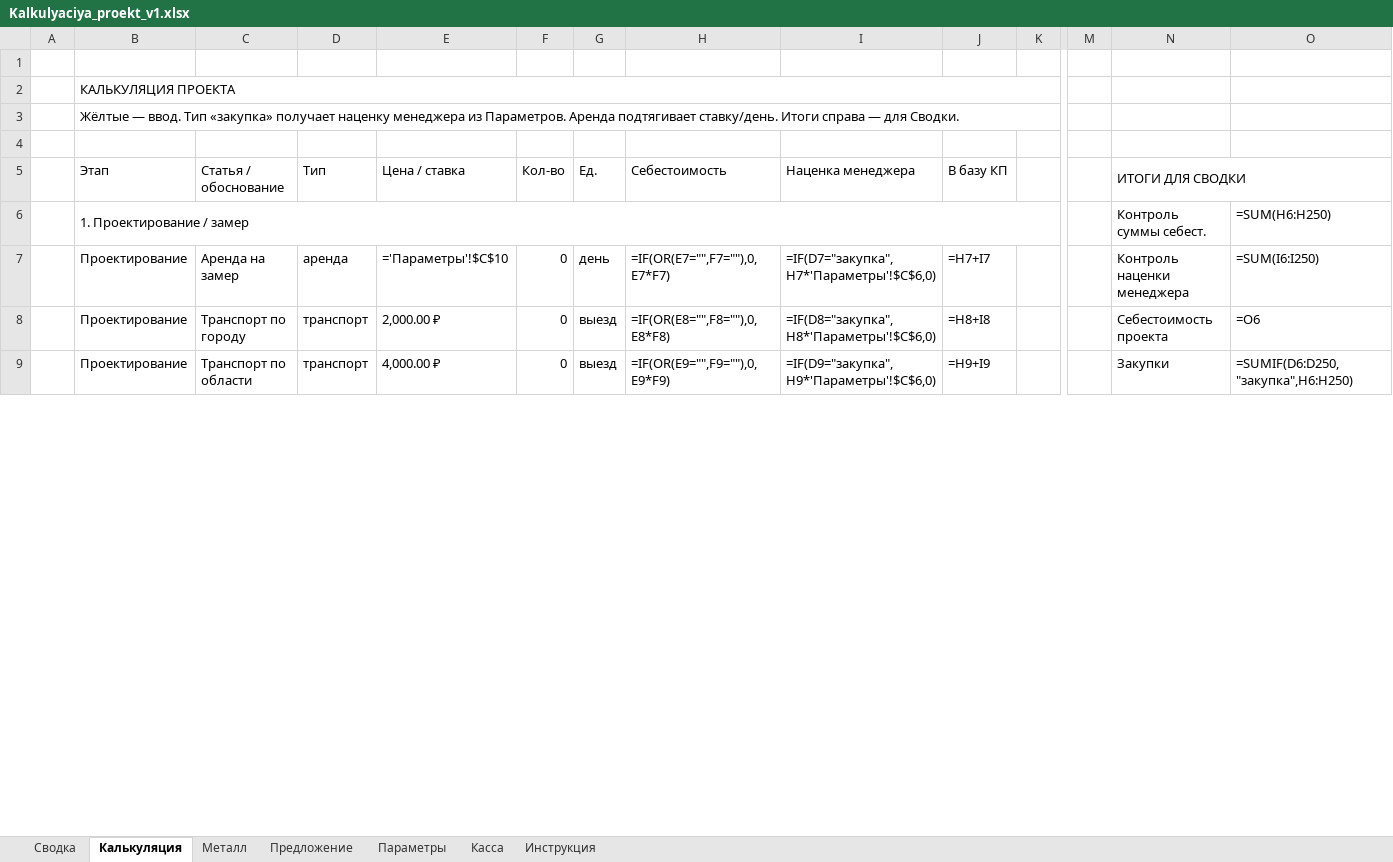
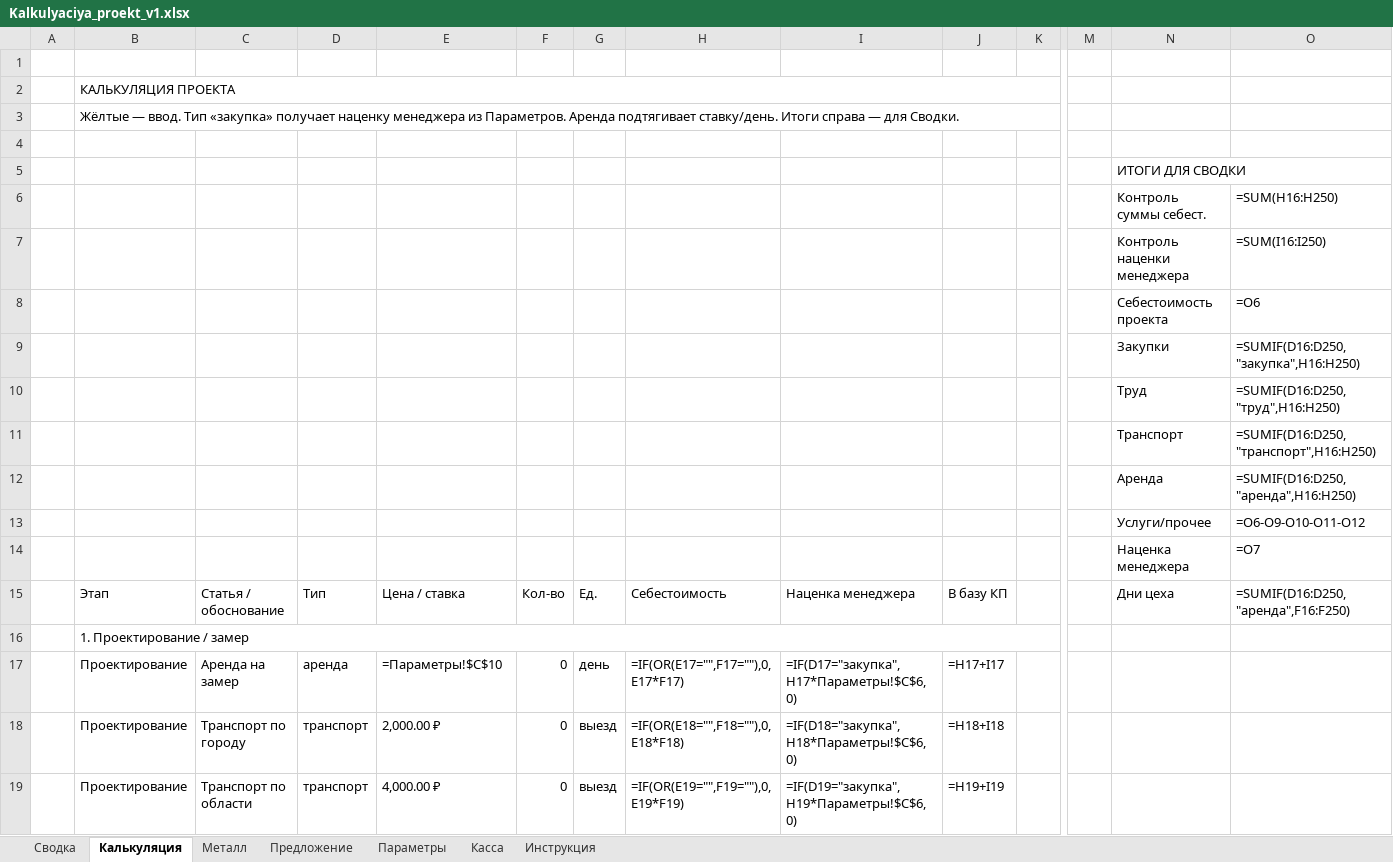
Before and after one commit to annashhe/cenzyk-art, an Excel workbook: templates/Kalkulyaciya_proekt_v1.xlsx, sheet Калькуляция, drawn as a sheet; only a part is shown, gaps mark what is left out; values as stored, in another font and other column widths than the file's, no cell formats; formulas without a stored value are shown as written; removed rows and columns are numbered as before the commit, all else as after; rows hold the shown columns only; the diff covers the shown part only; the diff names each change by its address in the sheet, - before the commit and + after, or states it on an @@ line.

```diff
--- a/templates/Kalkulyaciya_proekt_v1.xlsx (sheet Калькуляция)
+++ b/templates/Kalkulyaciya_proekt_v1.xlsx (sheet Калькуляция)
+row 5:  |  |  |  |  |  |  |  |  |  |  |  | ИТОГИ ДЛЯ СВОДКИ
+row 6:  |  |  |  |  |  |  |  |  |  |  |  | Контроль суммы себест. | =SUM(H16:H250)
+row 7:  |  |  |  |  |  |  |  |  |  |  |  | Контроль наценки менеджера | =SUM(I16:I250)
+row 8:  |  |  |  |  |  |  |  |  |  |  |  | Себестоимость проекта | =O6
+row 9:  |  |  |  |  |  |  |  |  |  |  |  | Закупки | =SUMIF(D16:D250,"закупка",H16:H250)
+row 10:  |  |  |  |  |  |  |  |  |  |  |  | Труд | =SUMIF(D16:D250,"труд",H16:H250)
+row 11:  |  |  |  |  |  |  |  |  |  |  |  | Транспорт | =SUMIF(D16:D250,"транспорт",H16:H250)
+row 12:  |  |  |  |  |  |  |  |  |  |  |  | Аренда | =SUMIF(D16:D250,"аренда",H16:H250)
+row 13:  |  |  |  |  |  |  |  |  |  |  |  | Услуги/прочее | =O6-O9-O10-O11-O12
+row 14:  |  |  |  |  |  |  |  |  |  |  |  | Наценка менеджера | =O7
-N15: ИТОГИ ДЛЯ СВОДКИ
+N15: Дни цеха
-N5:O5 merged
-O15: (empty)
+O15: =SUMIF(D16:D250,"аренда",F16:F250)
-row 6:  | 1. Проектирование / замер |  |  |  |  |  |  |  |  |  |  | Контроль суммы себест. | =SUM(H6:H250)
+row 16:  | 1. Проектирование / замер
-E17: ='Параметры'!$C$10
+E17: =Параметры!$C$10
-H17: =IF(OR(E7="",F7=""),0,E7*F7)
+H17: =IF(OR(E17="",F17=""),0,E17*F17)
-I17: =IF(D7="закупка",H7*'Параметры'!$C$6,0)
+I17: =IF(D17="закупка",H17*Параметры!$C$6,0)
-J17: =H7+I7
+J17: =H17+I17
-N17: Контроль наценки менеджера
+N17: (empty)
-O17: =SUM(I6:I250)
+O17: (empty)
-H18: =IF(OR(E8="",F8=""),0,E8*F8)
+H18: =IF(OR(E18="",F18=""),0,E18*F18)
-I18: =IF(D8="закупка",H8*'Параметры'!$C$6,0)
+I18: =IF(D18="закупка",H18*Параметры!$C$6,0)
-J18: =H8+I8
+J18: =H18+I18
-N18: Себестоимость проекта
+N18: (empty)
-O18: =O6
+O18: (empty)
-H19: =IF(OR(E9="",F9=""),0,E9*F9)
+H19: =IF(OR(E19="",F19=""),0,E19*F19)
-I19: =IF(D9="закупка",H9*'Параметры'!$C$6,0)
+I19: =IF(D19="закупка",H19*Параметры!$C$6,0)
-J19: =H9+I9
+J19: =H19+I19
-N19: Закупки
+N19: (empty)
-O19: =SUMIF(D6:D250,"закупка",H6:H250)
+O19: (empty)
```
Also changed, not shown: 11 added rows, 11 removed rows and 261 edited cells elsewhere in this sheet, sheet Металл, sheet Предложение, sheet Сводка, sheet Инструкция, sheet Параметры, sheet Касса, cell formats, templates/Калькуляция_проект_v1.xlsx.
